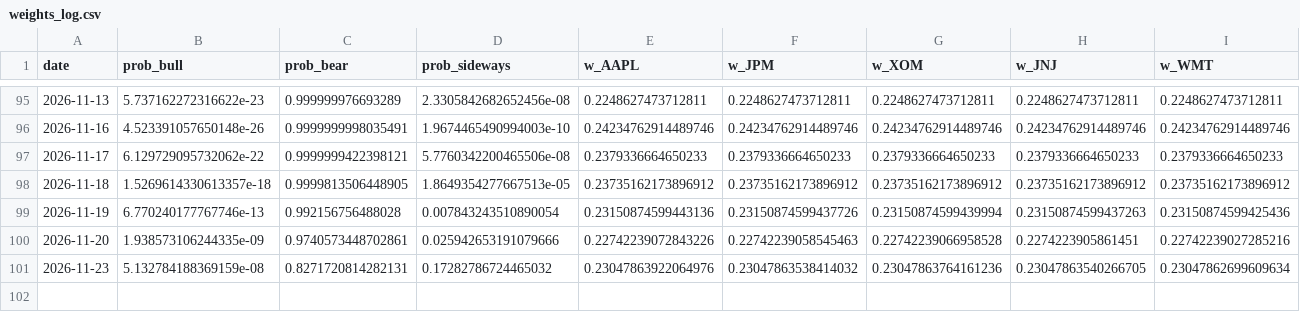
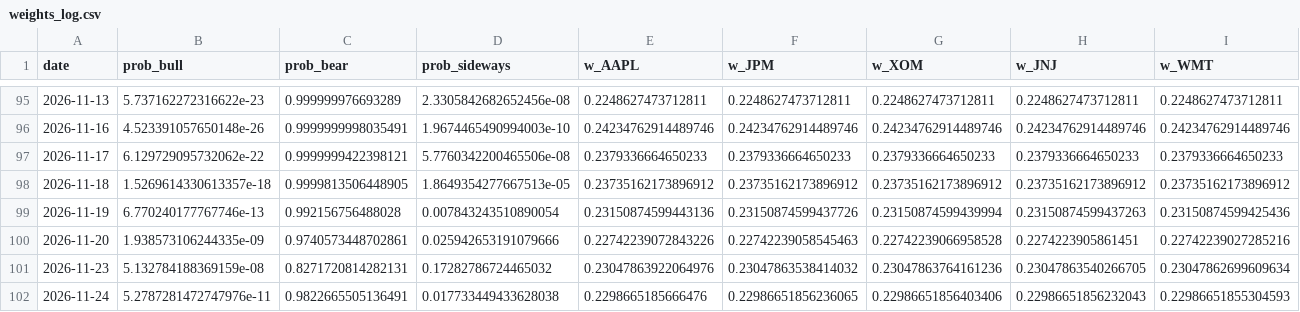
Before and after one commit to axt-22/regime-paper-trader, a CSV file: docs/data/weights_log.csv, drawn as a sheet; only a part is shown, gaps mark what is left out; rows hold the shown columns only; the diff names each change by its address in the sheet, - before the commit and + after, or states it on an @@ line.

```diff
--- a/docs/data/weights_log.csv
+++ b/docs/data/weights_log.csv
+row 102: 2026-11-24 | 5.2787281472747976e-11 | 0.9822665505136491 | 0.017733449433628038 | 0.2298665185666476 | 0.22986651856236065 | 0.22986651856403406 | 0.22986651856232043 | 0.22986651855304593
```
Also changed, not shown: docs/data/equity_log.csv, 1 other file.
